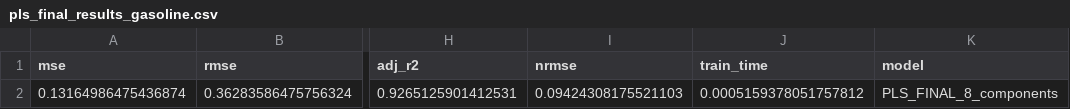
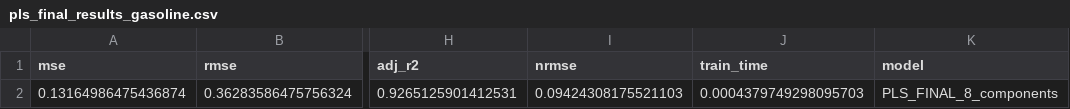
Before and after one commit to andresysturiz/TFM, a CSV file: results/gasoline/csv/pls_final_results_gasoline.csv, drawn as a sheet; only a part is shown, gaps mark what is left out; the diff names each change by its address in the sheet, - before the commit and + after, or states it on an @@ line.

```diff
--- a/results/gasoline/csv/pls_final_results_gasoline.csv
+++ b/results/gasoline/csv/pls_final_results_gasoline.csv
-J2 (train_time): 0.0005159378051757812
+J2 (train_time): 0.0004379749298095703
```
Also changed, not shown: results/gasoline/csv/classical_results_gasoline.csv, results/gasoline/csv/comparison_gasoline.csv, 17 other files.
